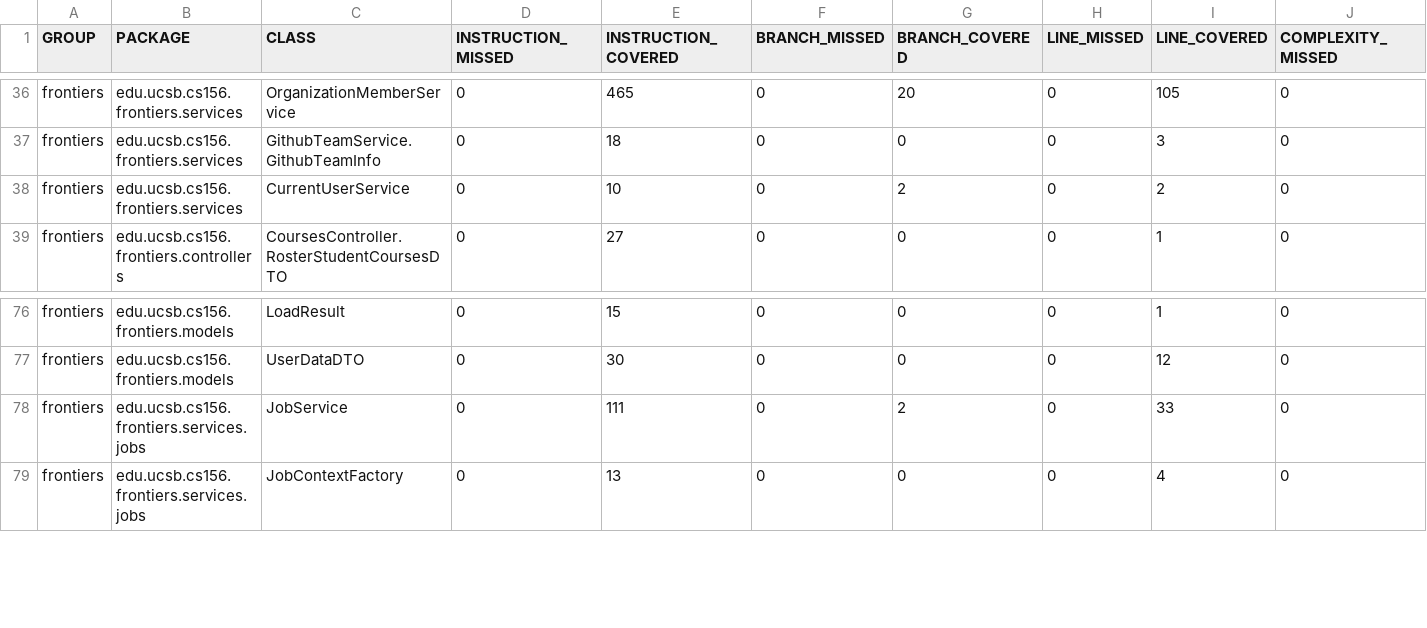
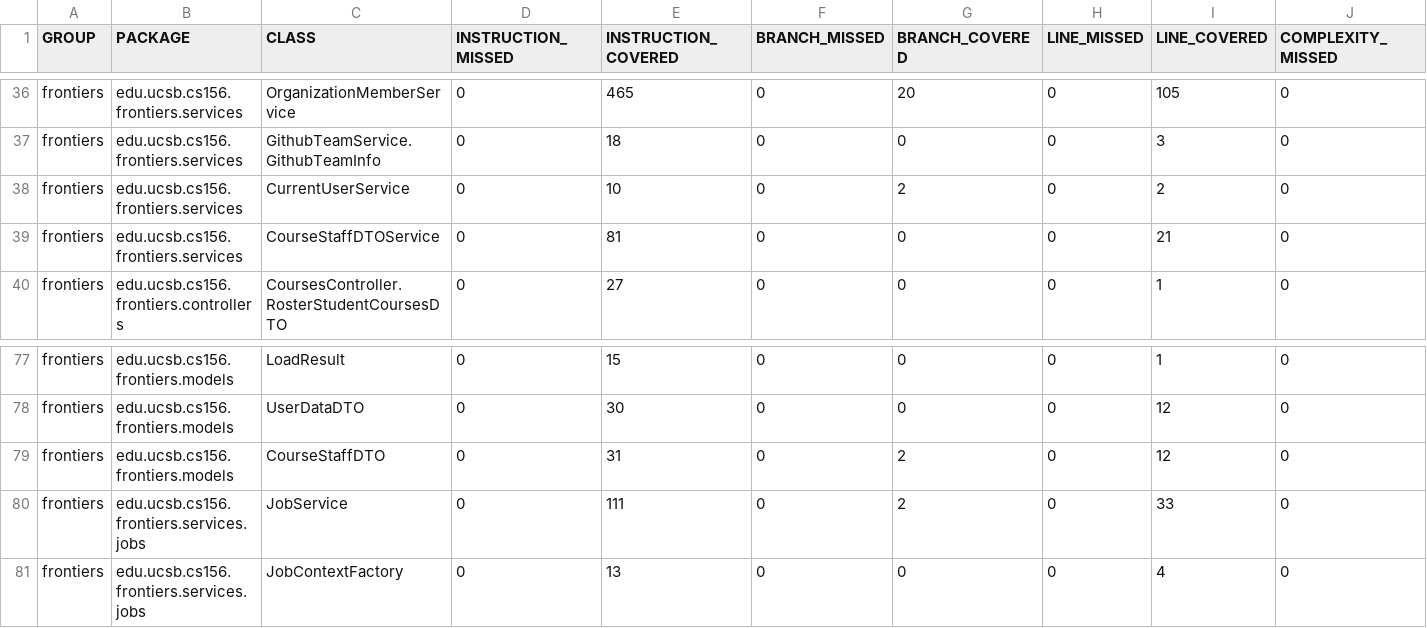
Before and after one commit to ucsb-cs156-s26/proj-frontiers-s26-09, a CSV file: jacoco/jacoco.csv, drawn as a sheet; only a part is shown, gaps mark what is left out; rows hold the shown columns only; the diff names each change by its address in the sheet, - before the commit and + after, or states it on an @@ line.

Commit message:
Deploying to gh-pages from @ ucsb-cs156-s26/proj-frontiers-s26-09@0e6dec0ced08b26b6ac800c01d16e0cb79e5c7cf 🚀

```diff
--- a/jacoco/jacoco.csv
+++ b/jacoco/jacoco.csv
+row 39: frontiers | edu.ucsb.cs156.frontiers.services | CourseStaffDTOService | 0 | 81 | 0 | 0 | 0 | 21 | 0
+row 79: frontiers | edu.ucsb.cs156.frontiers.models | CourseStaffDTO | 0 | 31 | 0 | 2 | 0 | 12 | 0
```
Also changed, not shown: 11 other files.
